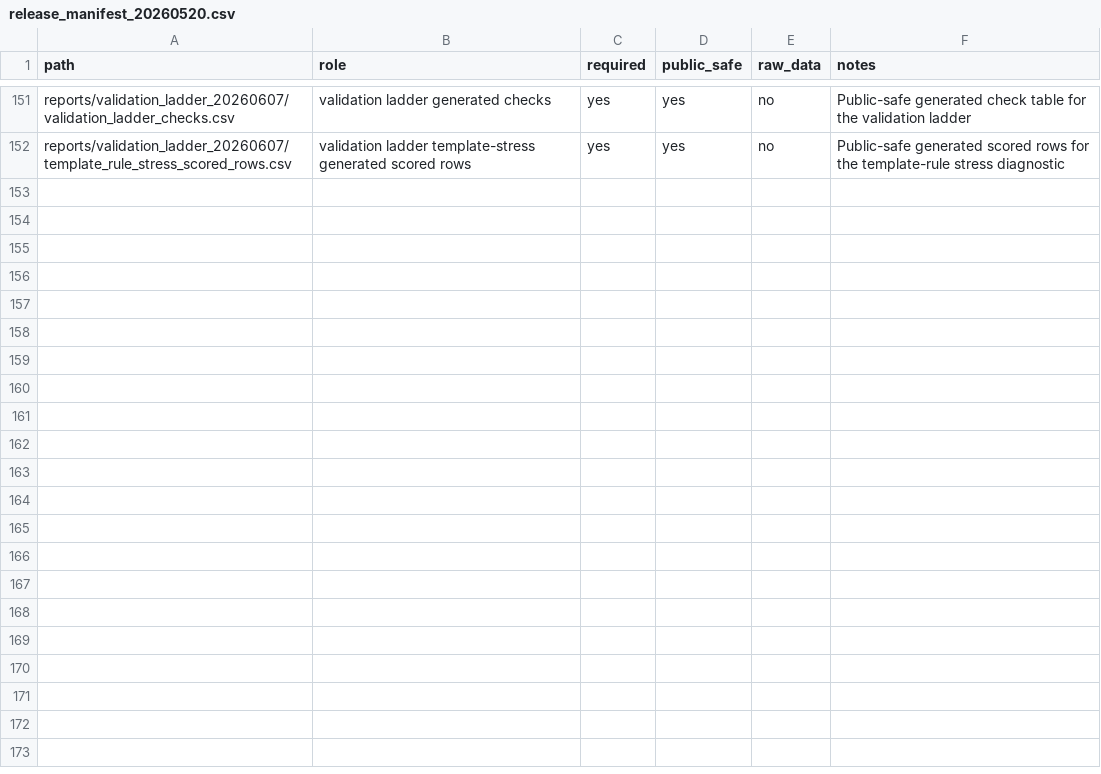
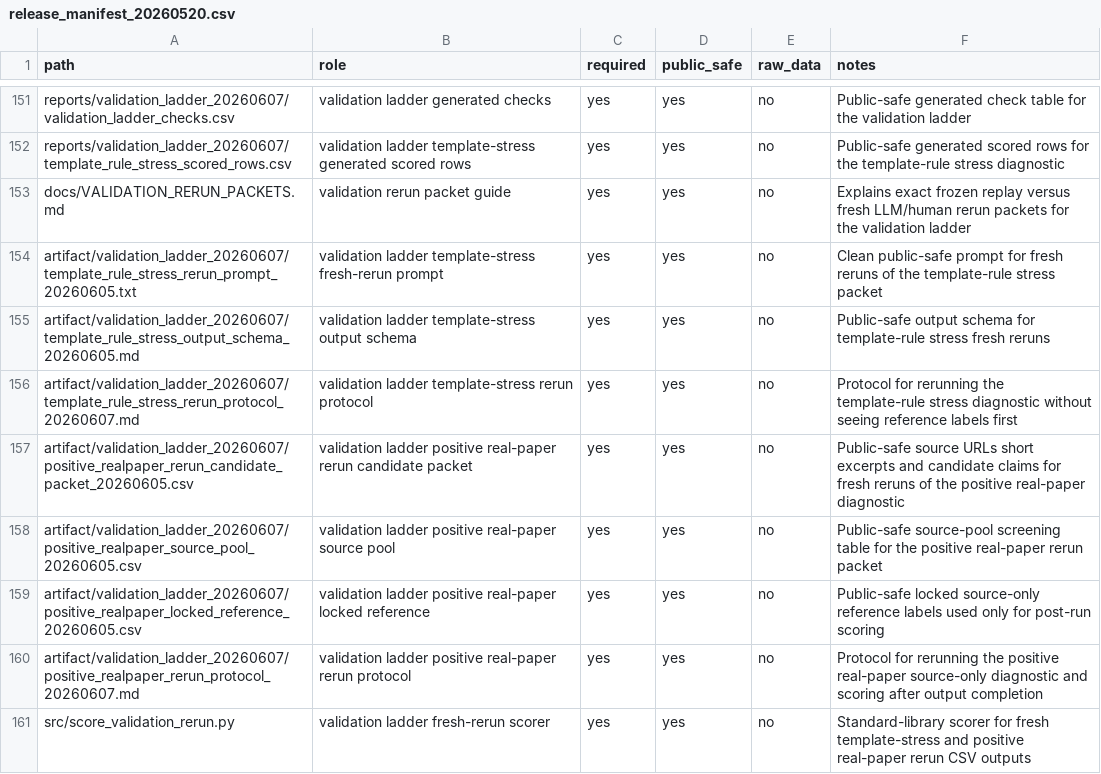
Before and after one commit to civimuro/claimcontractbench-cikm2026-submission-freeze, a CSV file: artifact/release_manifest_20260520.csv, drawn as a sheet; only a part is shown, gaps mark what is left out; the diff names each change by its address in the sheet, - before the commit and + after, or states it on an @@ line.

Commit message:
Add validation rerun packet closure

```diff
--- a/artifact/release_manifest_20260520.csv
+++ b/artifact/release_manifest_20260520.csv
+row 153: docs/VALIDATION_RERUN_PACKETS.md | validation rerun packet guide | yes | yes | no | Explains exact frozen replay versus fresh LLM/human rerun packets for the validation ladder
+row 154: artifact/validation_ladder_20260607/template_rule_stress_rerun_prompt_20260605.txt | validation ladder template-stress fresh-rerun prompt | yes | yes | no | Clean public-safe prompt for fresh reruns of the template-rule stress packet
+row 155: artifact/validation_ladder_20260607/template_rule_stress_output_schema_20260605.md | validation ladder template-stress output schema | yes | yes | no | Public-safe output schema for template-rule stress fresh reruns
+row 156: artifact/validation_ladder_20260607/template_rule_stress_rerun_protocol_20260607.md | validation ladder template-stress rerun protocol | yes | yes | no | Protocol for rerunning the template-rule stress diagnostic without seeing reference labels first
+row 157: artifact/validation_ladder_20260607/positive_realpaper_rerun_candidate_packet_20260605.csv | validation ladder positive real-paper rerun candidate packet | yes | yes | no | Public-safe source URLs short excerpts and candidate claims for fresh reruns of the positive real-paper diagnostic
+row 158: artifact/validation_ladder_20260607/positive_realpaper_source_pool_20260605.csv | validation ladder positive real-paper source pool | yes | yes | no | Public-safe source-pool screening table for the positive real-paper rerun packet
+row 159: artifact/validation_ladder_20260607/positive_realpaper_locked_reference_20260605.csv | validation ladder positive real-paper locked reference | yes | yes | no | Public-safe locked source-only reference labels used only for post-run scoring
+row 160: artifact/validation_ladder_20260607/positive_realpaper_rerun_protocol_20260607.md | validation ladder positive real-paper rerun protocol | yes | yes | no | Protocol for rerunning the positive real-paper source-only diagnostic and scoring after output completion
+row 161: src/score_validation_rerun.py | validation ladder fresh-rerun scorer | yes | yes | no | Standard-library scorer for fresh template-stress and positive real-paper rerun CSV outputs
```
Also changed, not shown: reports/validation_ladder_20260607/validation_ladder_checks.csv, 28 other files.
